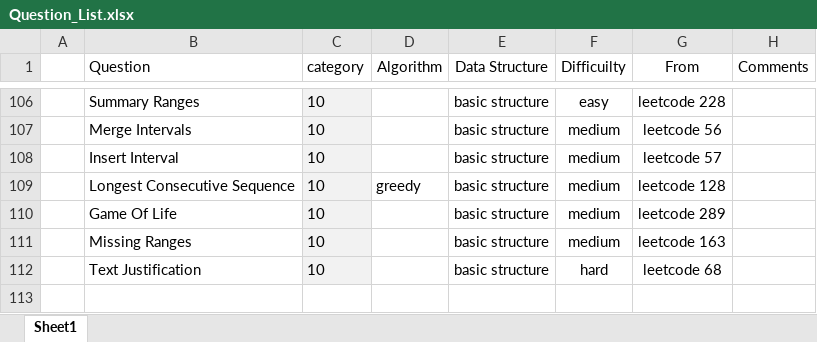
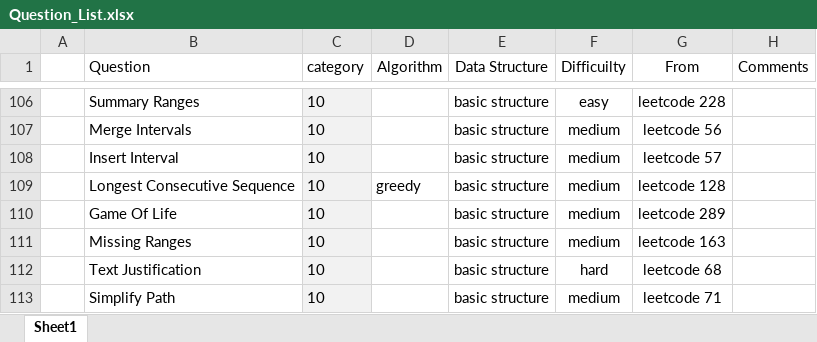
Before and after one commit to jiangbowei2010/Algorithm, an Excel workbook: Question_List.xlsx, sheet Sheet1, drawn as a sheet; only a part is shown, gaps mark what is left out; values as stored, in another font and other column widths than the file's, no borders; the diff names each change by its address in the sheet, - before the commit and + after, or states it on an @@ line.

Commit message:
basic

```diff
--- a/Question_List.xlsx (sheet Sheet1)
+++ b/Question_List.xlsx (sheet Sheet1)
+row 113:  | Simplify Path | 10 |  | basic structure | medium | leetcode 71
```
Also changed, not shown: 1 other file.
